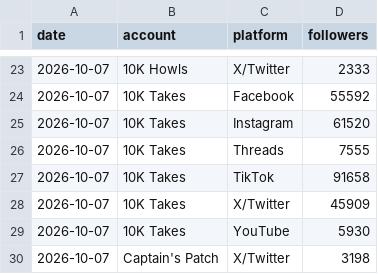
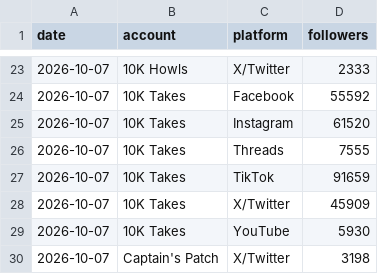
Before and after one commit to 10000takes/10k-takes-data, a CSV file: followers.csv, drawn as a sheet; only a part is shown, gaps mark what is left out.

Commit message:
Follower snapshot 2026-10-07

```diff
--- a/followers.csv
+++ b/followers.csv
@@ -26,3 +26,3 @@ date,account,platform,followers
 2026-10-07,10K Takes,Threads,7555
-2026-10-07,10K Takes,TikTok,91658
+2026-10-07,10K Takes,TikTok,91659
 2026-10-07,10K Takes,X/Twitter,45909
```
Also changed, not shown: 1 other file.
